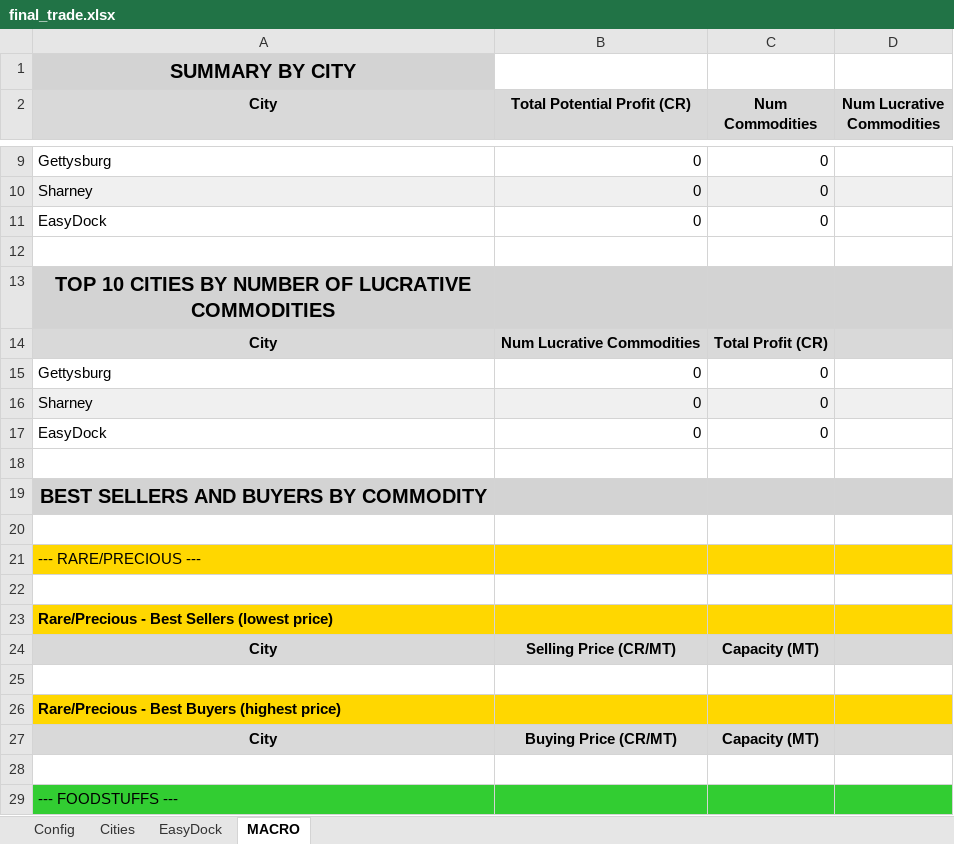
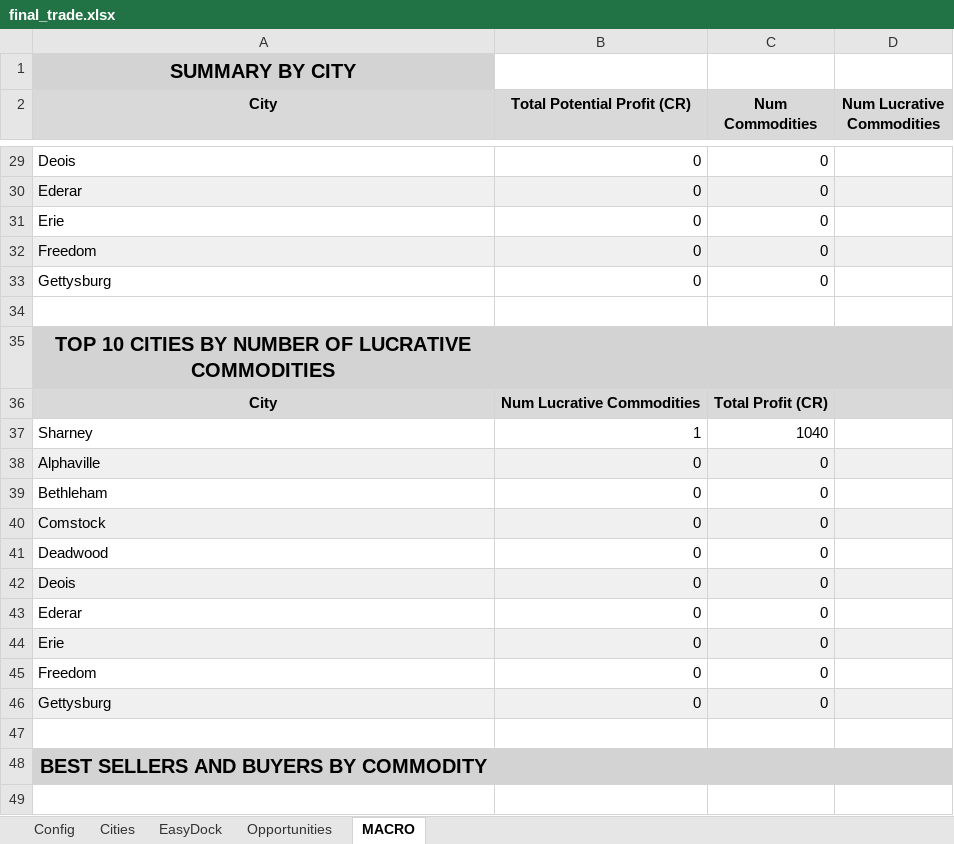
Before and after one commit to lordbutxot/RiseTVP_Marketer, an Excel workbook: final_trade.xlsx, sheet MACRO, drawn as a sheet; only a part is shown, gaps mark what is left out; the shorter side is filled out with more unchanged rows; values as stored, in another font and other column widths than the file's, no borders; removed rows and columns are numbered as before the commit, all else as after; the diff covers the shown part only; the diff names each change by its address in the sheet, - before the commit and + after, or states it on an @@ line.

```diff
--- a/final_trade.xlsx (sheet MACRO)
+++ b/final_trade.xlsx (sheet MACRO)
+sheet tab: Opportunities
+row 29: Deois | 0 | 0
+row 30: Ederar | 0 | 0
+row 31: Erie | 0 | 0
+row 32: Freedom | 0 | 0
-row 10: Sharney | 0 | 0
-row 11: EasyDock | 0 | 0
+row 37: Sharney | 1 | 1040
+row 38: Alphaville | 0 | 0
+row 39: Bethleham | 0 | 0
+row 40: Comstock | 0 | 0
+row 41: Deadwood | 0 | 0
+row 42: Deois | 0 | 0
+row 43: Ederar | 0 | 0
+row 44: Erie | 0 | 0
+row 45: Freedom | 0 | 0
-A46:D46 fill: none
+A46:D46 fill: #F0F0F0
-row 16: Sharney | 0 | 0
-row 17: EasyDock | 0 | 0
```
Also changed, not shown: 55 added rows, 5 removed rows, 3 edited cells and cell formats elsewhere in this sheet, sheet Cities, sheet EasyDock, 1 other file.
